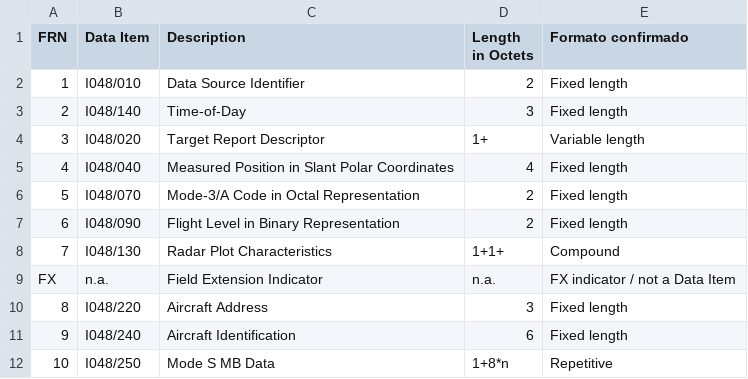
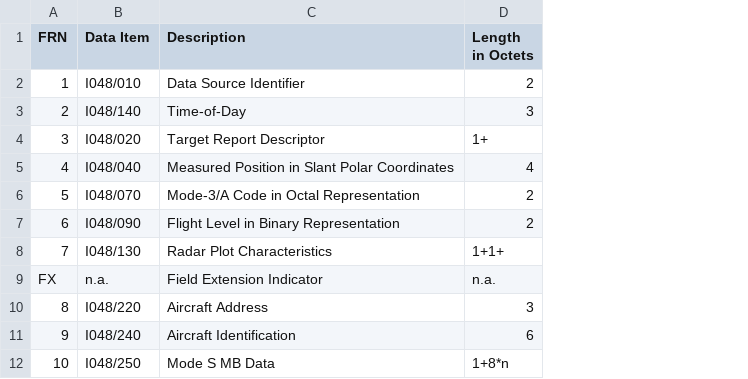
Before and after one commit to W1Adri/PGTA_project2, a CSV file: asterix_decoder/uap_tables/CAT048.csv, drawn as a sheet; only a part is shown; the diff names each change by its address in the sheet, - before the commit and + after, or states it on an @@ line.

Commit message:
update_items

```diff
--- a/asterix_decoder/uap_tables/CAT048.csv
+++ b/asterix_decoder/uap_tables/CAT048.csv
-column E (Formato confirmado), rows 2-12: Fixed length | Fixed length | Variable length | Fixed length | Fixed length | Fixed length | Compound | FX indicator / not a Data Item | Fixed length | Fixed length | Repetitive
```
Also changed, not shown: 17 other files.
